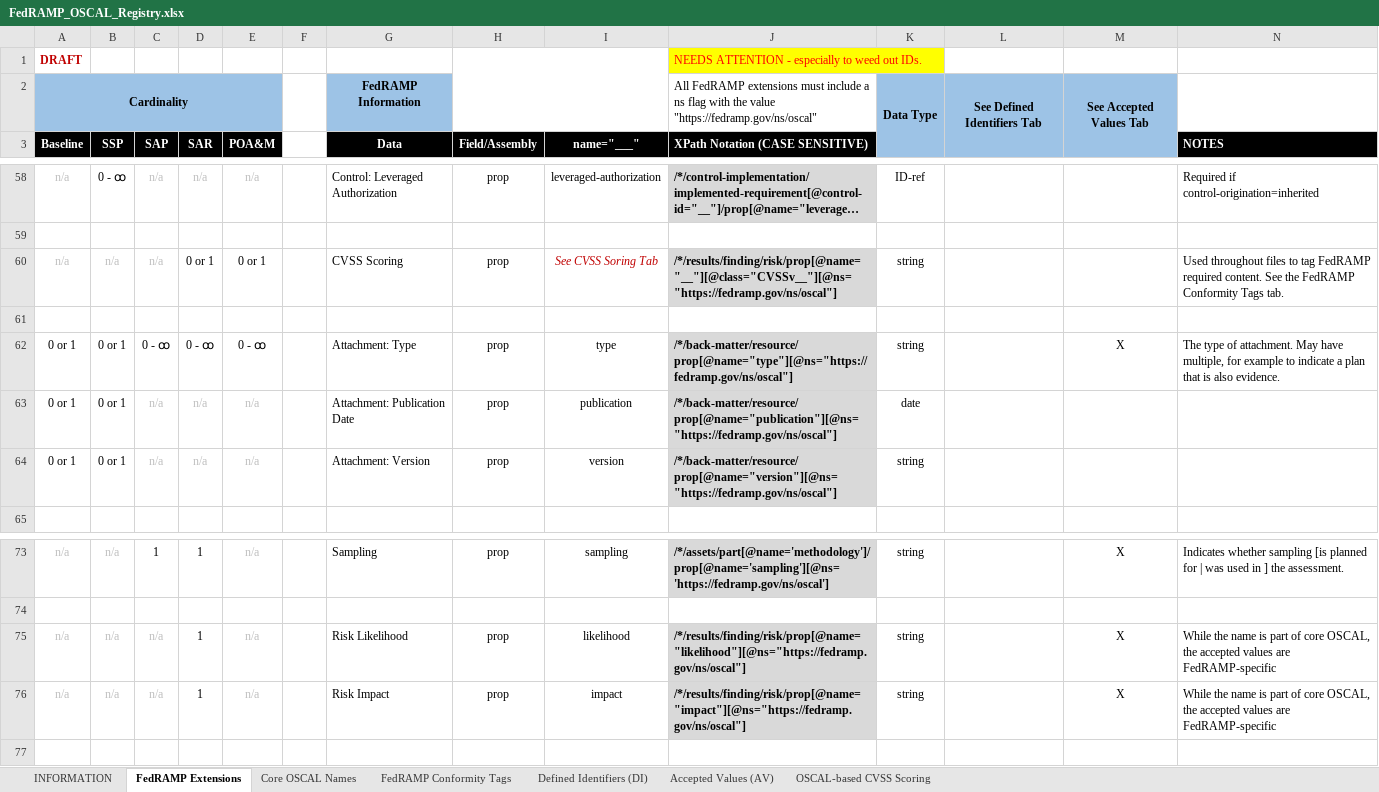
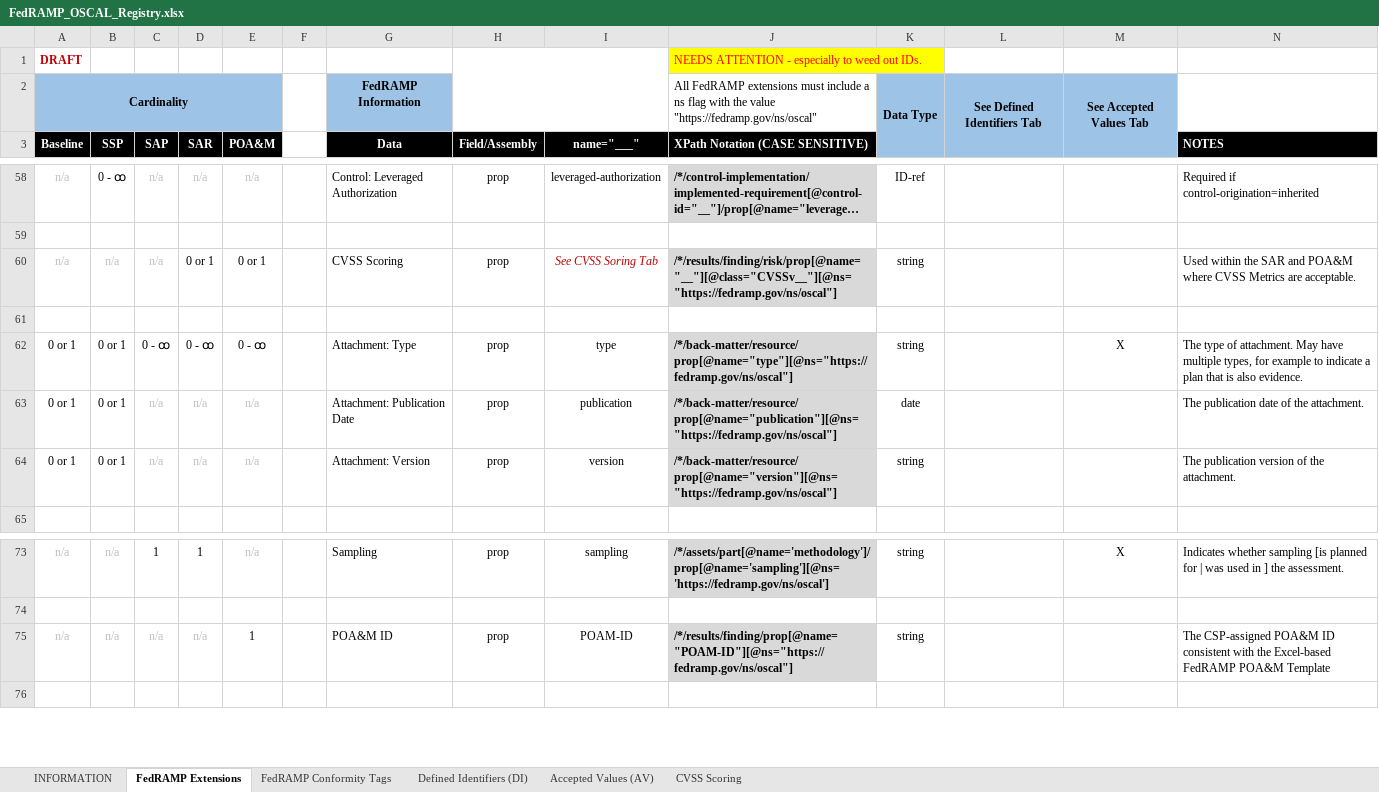
Before and after one commit to GSA/fedramp-automation, an Excel workbook: documents/FedRAMP_OSCAL_Registry.xlsx, sheet FedRAMP Extensions, drawn as a sheet; only a part is shown, gaps mark what is left out; long unchanged cells end in …; values as stored, in another font and other column widths than the file's, no borders; removed rows and columns are numbered as before the commit, all else as after; the diff names each change by its address in the sheet, - before the commit and + after, or states it on an @@ line.

```diff
--- a/documents/FedRAMP_OSCAL_Registry.xlsx (sheet FedRAMP Extensions)
+++ b/documents/FedRAMP_OSCAL_Registry.xlsx (sheet FedRAMP Extensions)
-sheet tab: OSCAL-based CVSS Scoring
+sheet tab: CVSS Scoring
@@ sheet tab hidden: Core OSCAL Names @@
-N60 (NOTES): Used throughout files to tag FedRAMP required content. See the FedRAMP Conformity Tags tab.
+N60 (NOTES): Used within the SAR and POA&M where CVSS Metrics are acceptable.
-N62 (NOTES): …May have multiple, for example…
+N62 (NOTES): …May have multiple types, for example…
-N63 (NOTES): (empty)
+N63 (NOTES): The publication date of the attachment.
-N64 (NOTES): (empty)
+N64 (NOTES): The publication version of the attachment.
-row 75: n/a | n/a | n/a | 1 | n/a |  | Risk Likelihood | prop | likelihood | /*/results/finding/risk/prop[@name="likelihood"][@ns="https://fedramp.gov/ns/oscal"] | string |  | X | While the name is part of core OSCAL, the accepted values are FedRAMP-specific
-D75 (SAR): 1
+D75 (SAR): n/a
-D75 text colour: black
+D75 text colour: #BFBFBF
-E75 (POA&M): n/a
+E75 (POA&M): 1
-E75 text colour: #BFBFBF
+E75 text colour: black
-G75 (Data): Risk Impact
+G75 (Data): POA&M ID
-I75 (name="___"): impact
+I75 (name="___"): POAM-ID
-J75 (XPath Notation (CASE SENSITIVE)): /*/results/finding/risk/prop[@name="impact"][@ns="https://fedramp.gov/ns/oscal"]
+J75 (XPath Notation (CASE SENSITIVE)): /*/results/finding/prop[@name="POAM-ID"][@ns="https://fedramp.gov/ns/oscal"]
-M75: X
+M75: (empty)
-N75 (NOTES): While the name is part of core OSCAL, the accepted values are FedRAMP-specific
+N75 (NOTES): The CSP-assigned POA&M ID consistent with the Excel-based FedRAMP POA&M Template
```
Also changed, not shown: sheet Accepted Values (AV), sheet CVSS Scoring, sheet FedRAMP Conformity Tags, sheet Defined Identifiers (DI), formulas that keep their value, 13 other files.
